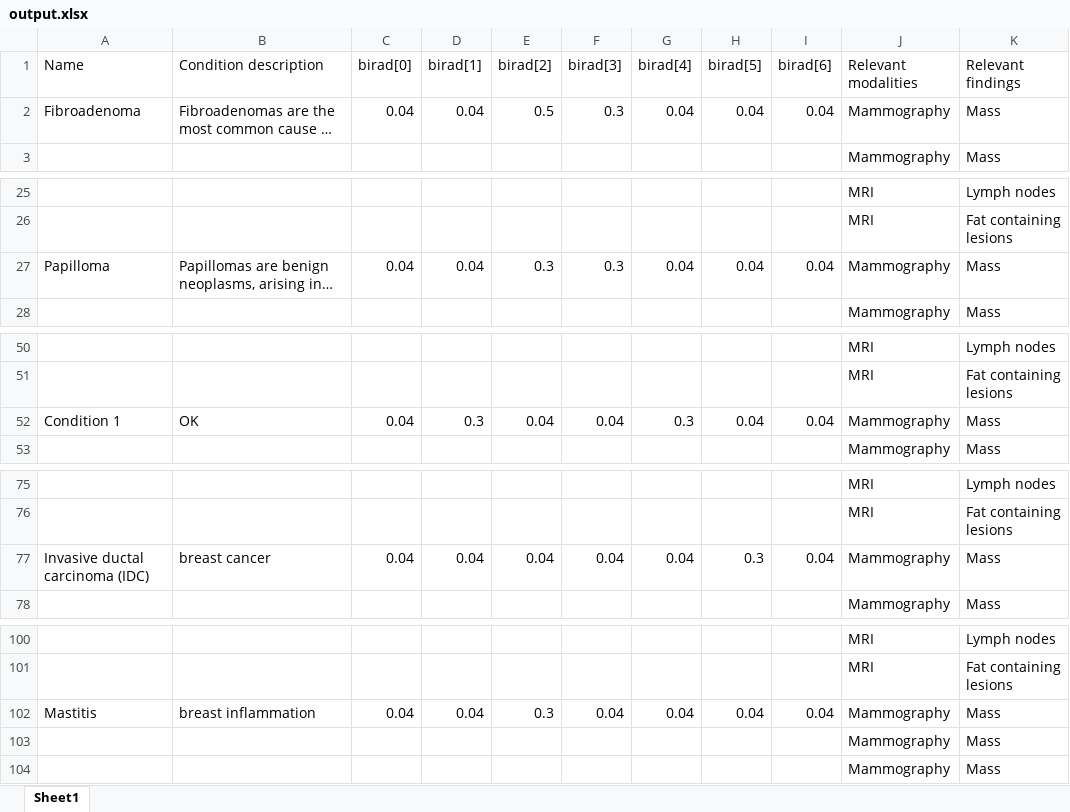
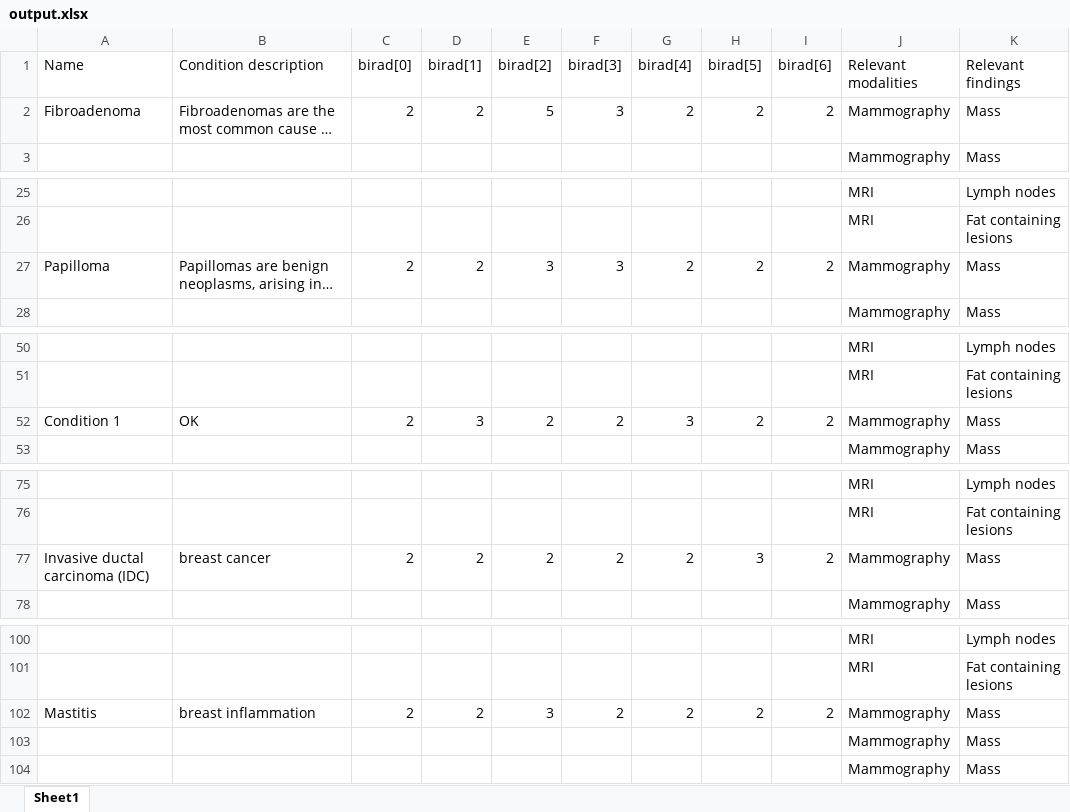
Before and after one commit to mainyanim/eyetoai, an Excel workbook: findings/output.xlsx, sheet Sheet1, drawn as a sheet; only a part is shown, gaps mark what is left out; long unchanged cells end in …; values as stored, in another font and other column widths than the file's, no borders; the diff covers the shown part only; the diff names each change by its address in the sheet, - before the commit and + after, or states it on an @@ line.

```diff
--- a/findings/output.xlsx (sheet Sheet1)
+++ b/findings/output.xlsx (sheet Sheet1)
-C2 (birad[0]): 0.04
+C2 (birad[0]): 2
-D2 (birad[1]): 0.04
+D2 (birad[1]): 2
-E2 (birad[2]): 0.5
+E2 (birad[2]): 5
-F2 (birad[3]): 0.3
+F2 (birad[3]): 3
-G2 (birad[4]): 0.04
+G2 (birad[4]): 2
-H2 (birad[5]): 0.04
+H2 (birad[5]): 2
-I2 (birad[6]): 0.04
+I2 (birad[6]): 2
-C27 (birad[0]): 0.04
+C27 (birad[0]): 2
-D27 (birad[1]): 0.04
+D27 (birad[1]): 2
-E27 (birad[2]): 0.3
+E27 (birad[2]): 3
-F27 (birad[3]): 0.3
+F27 (birad[3]): 3
-G27 (birad[4]): 0.04
+G27 (birad[4]): 2
-H27 (birad[5]): 0.04
+H27 (birad[5]): 2
-I27 (birad[6]): 0.04
+I27 (birad[6]): 2
-C52 (birad[0]): 0.04
+C52 (birad[0]): 2
-D52 (birad[1]): 0.3
+D52 (birad[1]): 3
-E52 (birad[2]): 0.04
+E52 (birad[2]): 2
-F52 (birad[3]): 0.04
+F52 (birad[3]): 2
-G52 (birad[4]): 0.3
+G52 (birad[4]): 3
-H52 (birad[5]): 0.04
+H52 (birad[5]): 2
-I52 (birad[6]): 0.04
+I52 (birad[6]): 2
-C77 (birad[0]): 0.04
+C77 (birad[0]): 2
-D77 (birad[1]): 0.04
+D77 (birad[1]): 2
-E77 (birad[2]): 0.04
+E77 (birad[2]): 2
-F77 (birad[3]): 0.04
+F77 (birad[3]): 2
-G77 (birad[4]): 0.04
+G77 (birad[4]): 2
-H77 (birad[5]): 0.3
+H77 (birad[5]): 3
-I77 (birad[6]): 0.04
+I77 (birad[6]): 2
-C102 (birad[0]): 0.04
+C102 (birad[0]): 2
-D102 (birad[1]): 0.04
+D102 (birad[1]): 2
-E102 (birad[2]): 0.3
+E102 (birad[2]): 3
-F102 (birad[3]): 0.04
+F102 (birad[3]): 2
-G102 (birad[4]): 0.04
+G102 (birad[4]): 2
-H102 (birad[5]): 0.04
+H102 (birad[5]): 2
-I102 (birad[6]): 0.04
+I102 (birad[6]): 2
```
Also changed, not shown: 133 edited cells elsewhere in this sheet, 2 other files.
